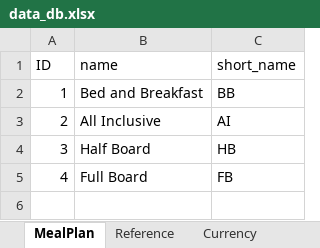
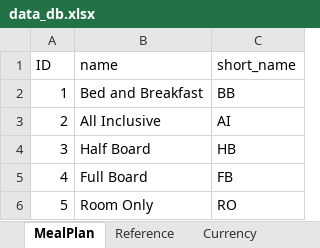
Before and after one commit to arkwal87/travel, an Excel workbook: data_db.xlsx, sheet MealPlan, drawn as a sheet; values as stored, in another font and other column widths than the file's, no borders; the diff names each change by its address in the sheet, - before the commit and + after, or states it on an @@ line.

```diff
--- a/data_db.xlsx (sheet MealPlan)
+++ b/data_db.xlsx (sheet MealPlan)
+row 6: 5 | Room Only | RO
```
Also changed, not shown: sheet Hotel, sheet Client, other sheet tabs, 37 other files.
